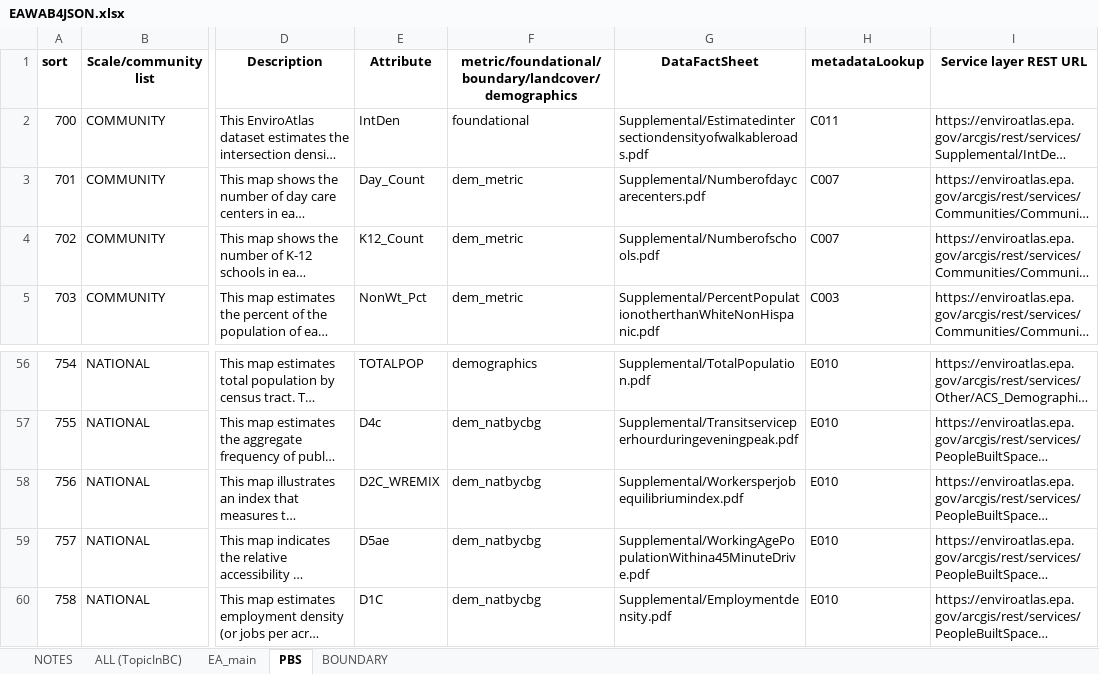
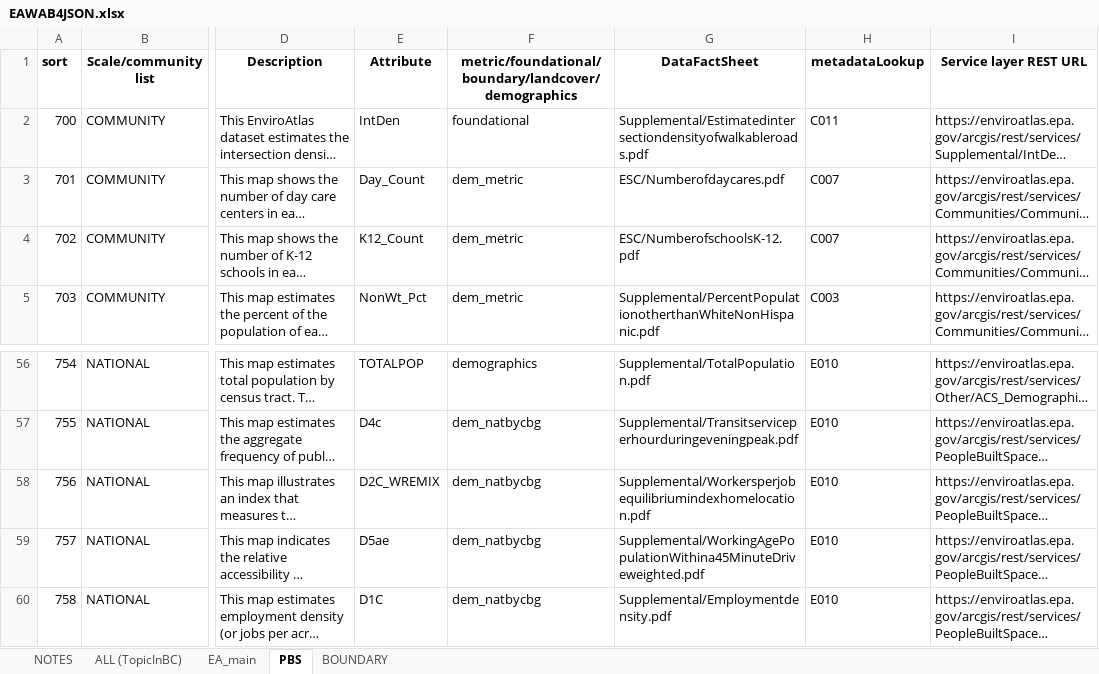
Before and after one commit to USEPA/EnviroAtlas_JSApp, an Excel workbook: scripts/EAWAB4JSON.xlsx, sheet PBS, drawn as a sheet; only a part is shown, gaps mark what is left out; long unchanged cells end in …; values as stored, in another font and other column widths than the file's, no borders; the diff names each change by its address in the sheet, - before the commit and + after, or states it on an @@ line.

```diff
--- a/scripts/EAWAB4JSON.xlsx (sheet PBS)
+++ b/scripts/EAWAB4JSON.xlsx (sheet PBS)
-G3 (DataFactSheet): Supplemental/Numberofdaycarecenters.pdf
+G3 (DataFactSheet): ESC/Numberofdaycares.pdf
-G4 (DataFactSheet): Supplemental/Numberofschools.pdf
+G4 (DataFactSheet): ESC/NumberofschoolsK-12.pdf
-G58 (DataFactSheet): Supplemental/Workersperjobequilibriumindex.pdf
+G58 (DataFactSheet): Supplemental/Workersperjobequilibriumindexhomelocation.pdf
-G59 (DataFactSheet): Supplemental/WorkingAgePopulationWithina45MinuteDrive.pdf
+G59 (DataFactSheet): Supplemental/WorkingAgePopulationWithina45MinuteDriveweighted.pdf
```
Also changed, not shown: sheet ALL (TopicInBC), sheet EA_main, sheet BOUNDARY, 6 other files.
